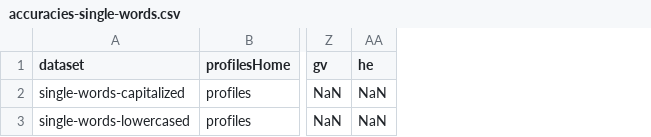
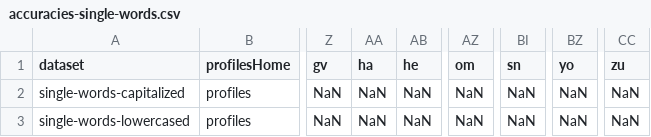
Before and after one commit to azagniotov/language-detection, a CSV file: src/accuracyTest/resources/accuracies-single-words.csv, drawn as a sheet; only a part is shown, gaps mark what is left out; the diff names each change by its address in the sheet, - before the commit and + after, or states it on an @@ line.

```diff
--- a/src/accuracyTest/resources/accuracies-single-words.csv
+++ b/src/accuracyTest/resources/accuracies-single-words.csv
+column AA (ha), rows 2-3: NaN | NaN
+column AZ (om), rows 2-3: NaN | NaN
+column BI (sn), rows 2-3: NaN | NaN
+column BZ (yo), rows 2-3: NaN | NaN
+column CC (zu), rows 2-3: NaN | NaN
```
Also changed, not shown: src/accuracyTest/resources/accuracies.csv, 16 other files.
